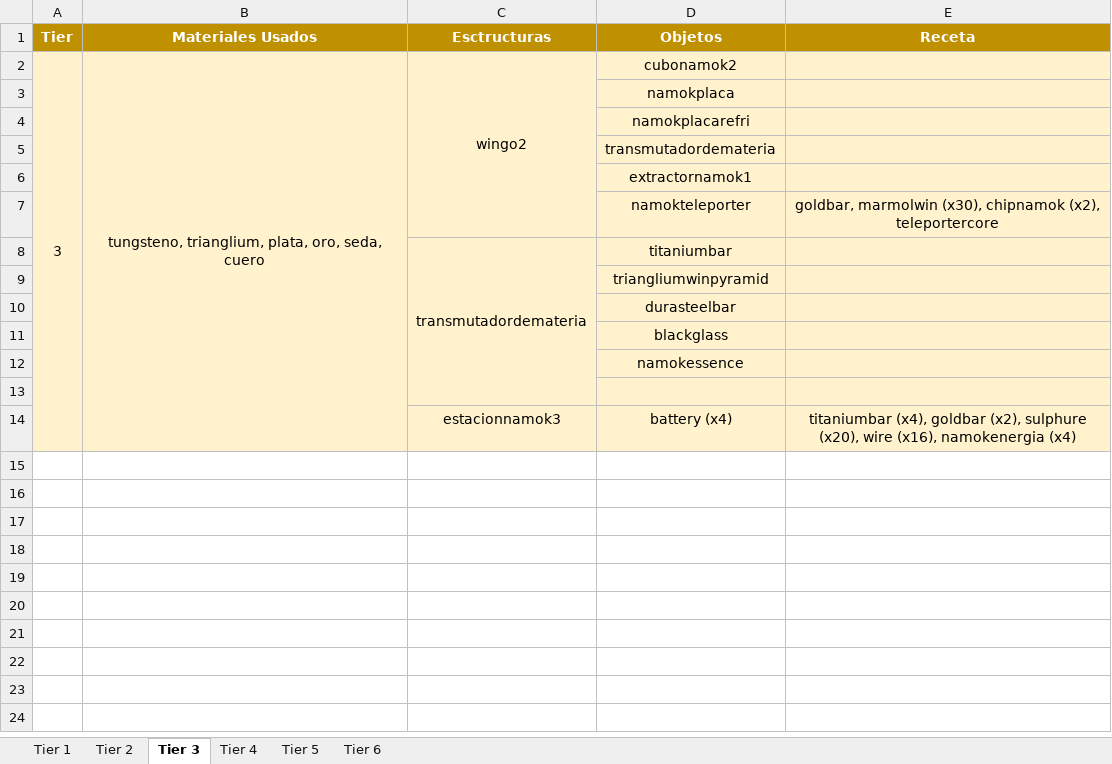
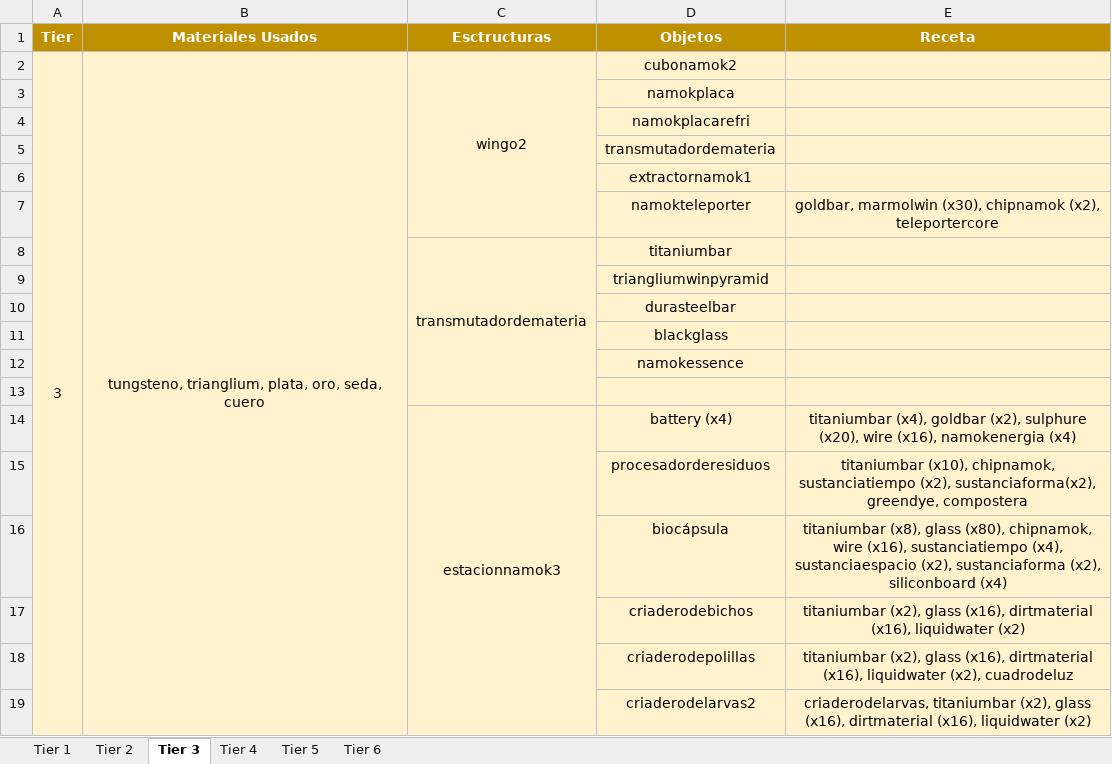
Before and after one commit to GiacomoMadrid/starbound-mod-wnamok, an Excel workbook: Tiers.xlsx, sheet Tier 3, drawn as a sheet; values as stored, in another font and other column widths than the file's, no borders; the diff names each change by its address in the sheet, - before the commit and + after, or states it on an @@ line.

```diff
--- a/Tiers.xlsx (sheet Tier 3)
+++ b/Tiers.xlsx (sheet Tier 3)
+C14:C19 merged
+row 15:  |  |  | procesadorderesiduos | titaniumbar (x10), chipnamok, sustanciatiempo (x2), sustanciaforma(x2), greendye, compostera
+row 16:  |  |  | biocápsula | titaniumbar (x8), glass (x80), chipnamok, wire (x16), sustanciatiempo (x4), sustanciaespacio (x2), sustanciaforma (x2), siliconboard (x4)
+row 17:  |  |  | criaderodebichos | titaniumbar (x2), glass (x16), dirtmaterial (x16), liquidwater (x2)
+row 18:  |  |  | criaderodepolillas | titaniumbar (x2), glass (x16), dirtmaterial (x16), liquidwater (x2), cuadrodeluz
+row 19:  |  |  | criaderodelarvas2 | criaderodelarvas, titaniumbar (x2), glass (x16), dirtmaterial (x16), liquidwater (x2)
```
Also changed, not shown: sheet Tier 2, 31 other files.
